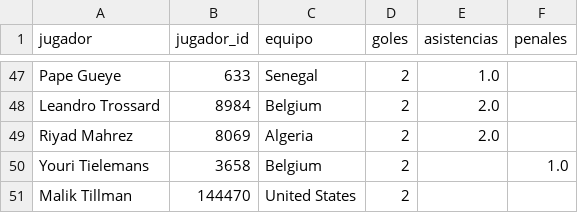
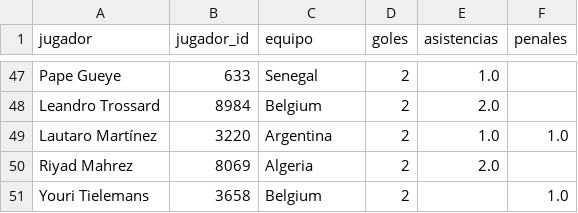
Before and after one commit to dbouzada/mundial-2026-data, a CSV file: data/processed/scorers.csv, drawn as a sheet; only a part is shown, gaps mark what is left out; removed rows and columns are numbered as before the commit, all else as after; the diff names each change by its address in the sheet, - before the commit and + after, or states it on an @@ line.

```diff
--- a/data/processed/scorers.csv
+++ b/data/processed/scorers.csv
+row 49: Lautaro Martínez | 3220 | Argentina | 2 | 1.0 | 1.0
-row 51: Malik Tillman | 144470 | United States | 2
```
Also changed, not shown: 3 other files.
